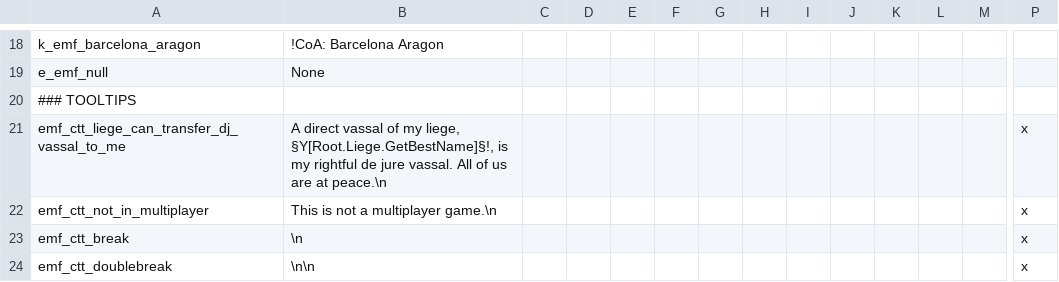
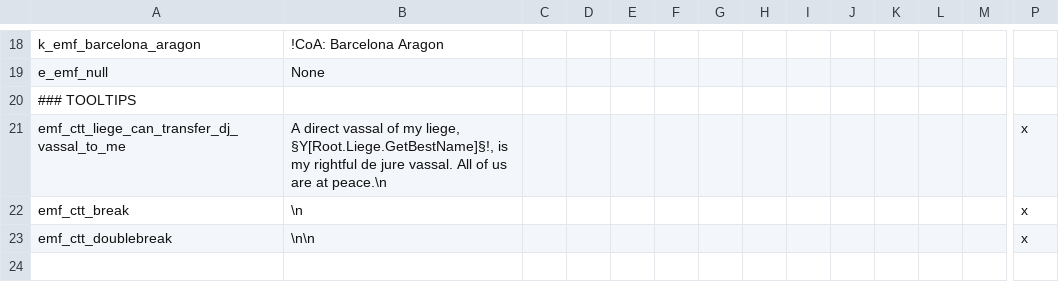
Before and after one commit to EMFTeam/EMF, a CSV file: EMF/localisation/emf_core.csv, drawn as a sheet; only a part is shown, gaps mark what is left out; rows hold the shown columns only; the diff names each change by its address in the sheet, - before the commit and + after, or states it on an @@ line.

Commit message:
Removed custom multiplayer tooltip

```diff
--- a/EMF/localisation/emf_core.csv
+++ b/EMF/localisation/emf_core.csv
-row 22: emf_ctt_not_in_multiplayer | This is not a multiplayer game.\n |  |  |  |  |  |  |  |  |  |  |  | x
```
Also changed, not shown: 1 other file.
